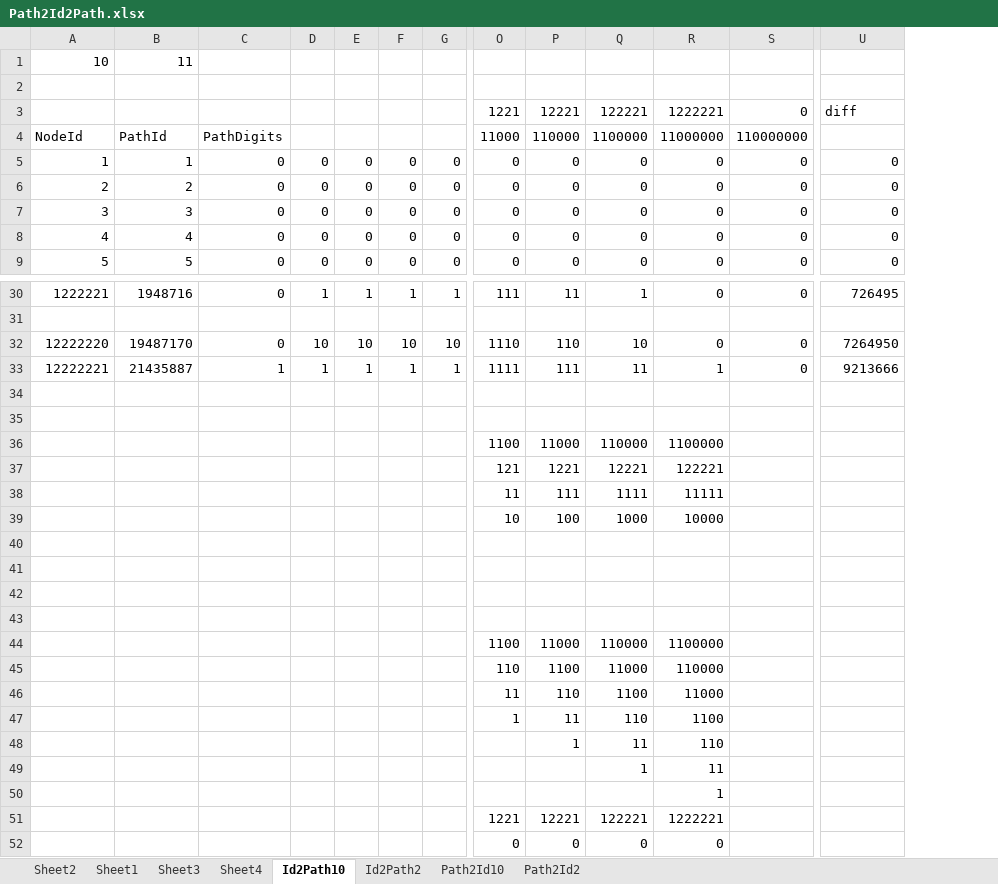
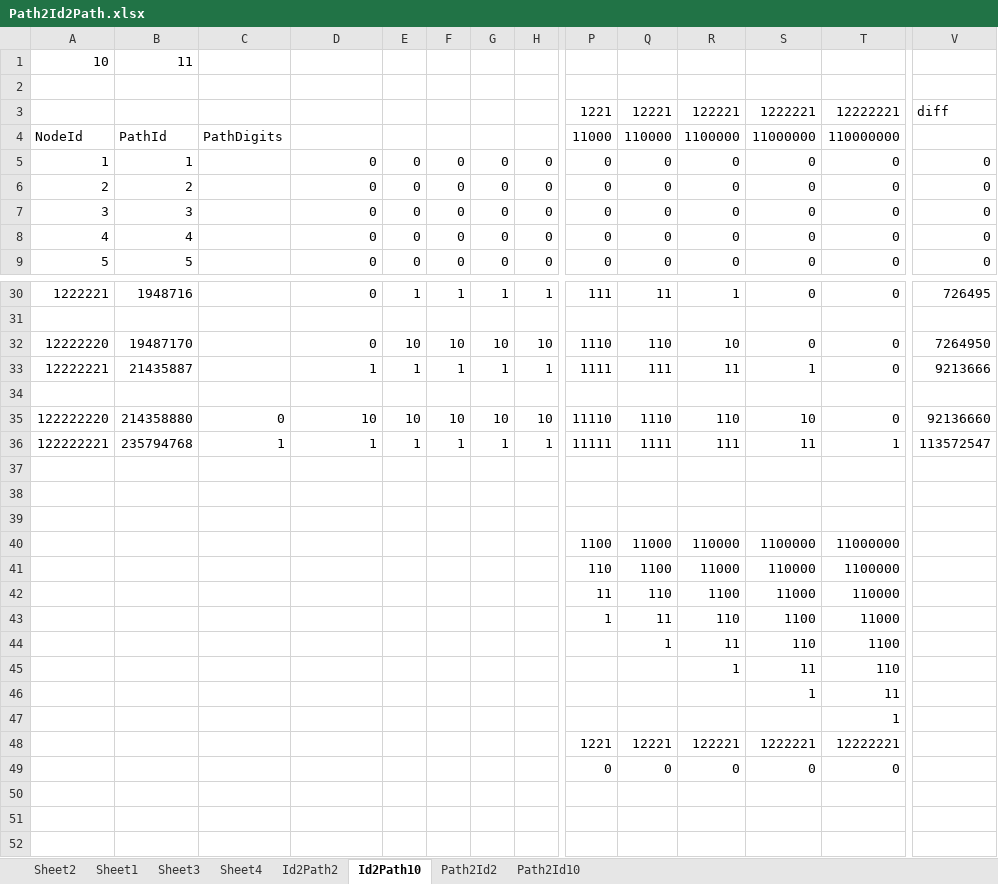
Before and after one commit to kavics/TreeGen, an Excel workbook: src/TreeGen/Path2Id2Path.xlsx, sheet Id2Path10, drawn as a sheet; only a part is shown, gaps mark what is left out; values as stored, in another font and other column widths than the file's, no cell formats; removed rows and columns are numbered as before the commit, all else as after; rows hold the shown columns only; the diff names each change by its address in the sheet, - before the commit and + after, or states it on an @@ line.

```diff
--- a/src/TreeGen/Path2Id2Path.xlsx (sheet Id2Path10)
+++ b/src/TreeGen/Path2Id2Path.xlsx (sheet Id2Path10)
@@ sheet tab order changed: Sheet2 | Sheet1 | Sheet3 | Sheet4 | Id2Path2 | Id2Path10 | Path2Id2 | Path2Id10 @@
+column C, row 4: PathDigits; row 35: 0
-T3: 0
+T3: 12222221
-D4: PathDigits
+D4: (empty)
-row 35: (empty)
+row 35: 122222220 | 214358880 | 0 | 10 | 10 | 10 | 10 | 10 | 11110 | 1110 | 110 | 10 | 0 | 92136660
-row 36:  |  |  |  |  |  |  | 1100 | 11000 | 110000 | 1100000
-row 37:  |  |  |  |  |  |  | 121 | 1221 | 12221 | 122221
-row 38:  |  |  |  |  |  |  | 11 | 111 | 1111 | 11111
-row 39:  |  |  |  |  |  |  | 10 | 100 | 1000 | 10000
+row 36: 122222221 | 235794768 | 1 | 1 | 1 | 1 | 1 | 1 | 11111 | 1111 | 111 | 11 | 1 | 113572547
-row 43: (empty)
-T40: (empty)
+T40: 11000000
-T41: (empty)
+T41: 1100000
-T42: (empty)
+T42: 110000
-T43: (empty)
+T43: 11000
-T44: (empty)
+T44: 1100
-T45: (empty)
+T45: 110
-T46: (empty)
+T46: 11
+row 47:  |  |  |  |  |  |  |  |  |  |  |  | 1
-T48: (empty)
+T48: 12222221
-T49: (empty)
+T49: 0
```
Also changed, not shown: sheet Id2Path2, cell formats, formulas that keep their value, 5 other files.
